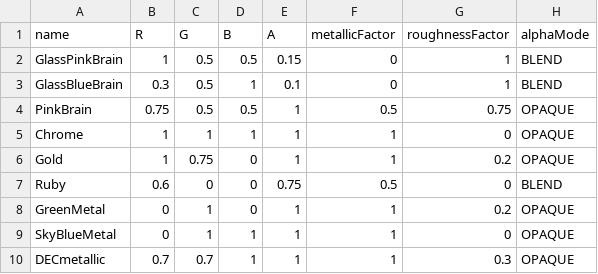
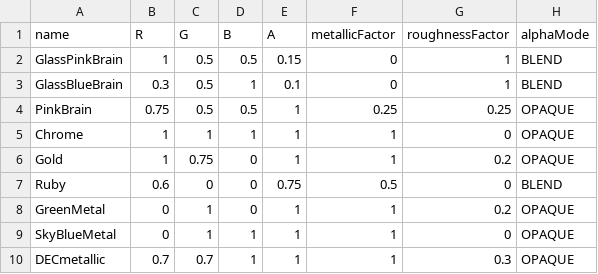
Before and after one commit to dmitrishastin/matlab2glb, a CSV file: materials.csv, drawn as a sheet.

```diff
--- a/materials.csv
+++ b/materials.csv
@@ -3,3 +3,3 @@ GlassPinkBrain,1,0.5,0.5,0.15,0,1,BLEND
 GlassBlueBrain,0.3,0.5,1,0.1,0,1,BLEND
-PinkBrain,0.75,0.5,0.5,1,0.5,0.75,OPAQUE
+PinkBrain,0.75,0.5,0.5,1,0.25,0.25,OPAQUE
 Chrome,1,1,1,1,1,0,OPAQUE
```
Also changed, not shown: 1 other file.
